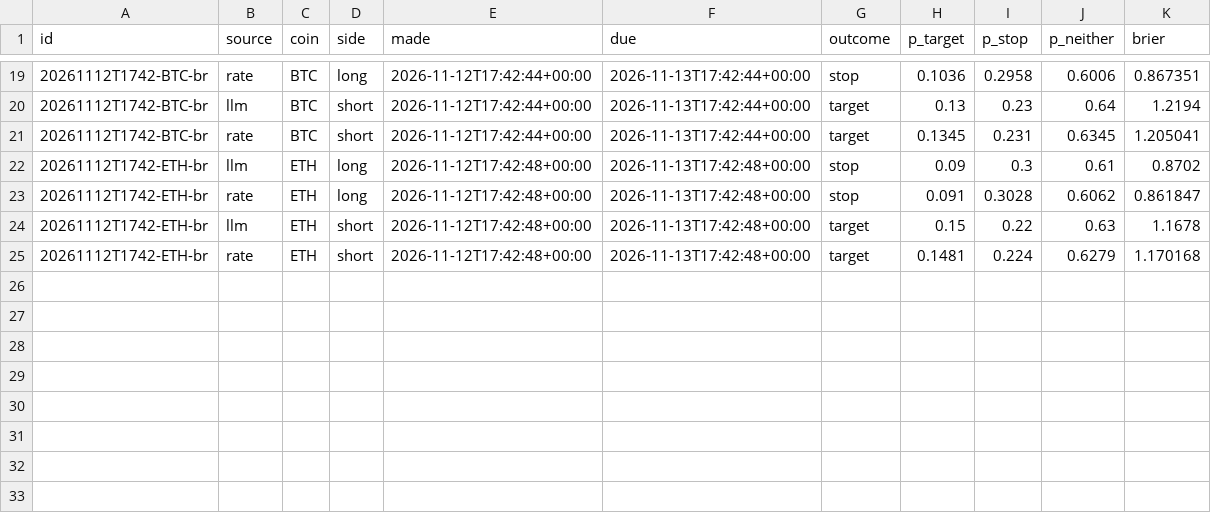
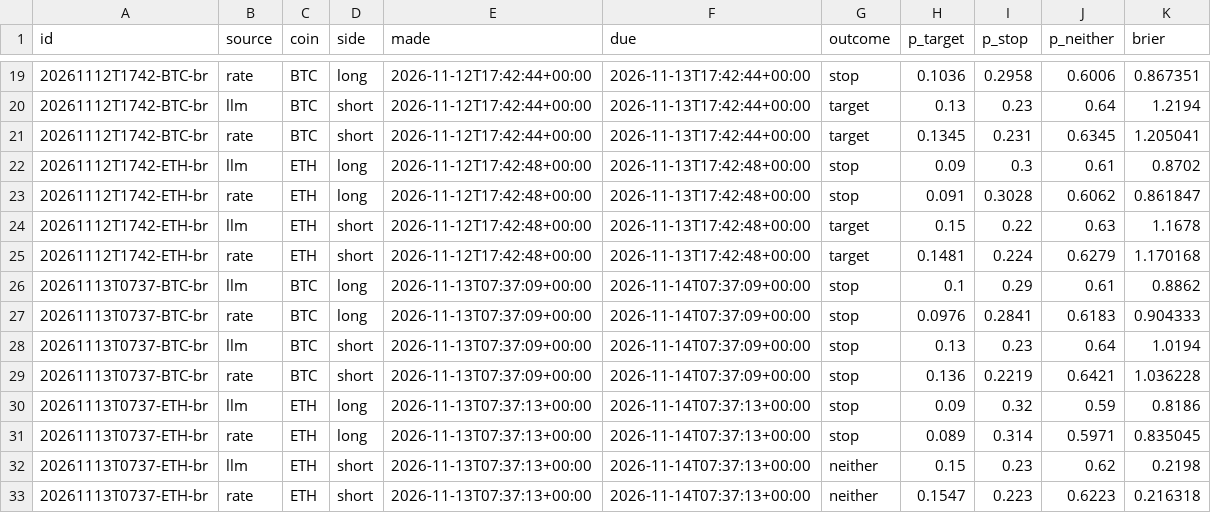
Before and after one commit to DharmikGohil/LLMTrading, a CSV file: paper/crypto/learn/bracket_scores.csv, drawn as a sheet; only a part is shown, gaps mark what is left out.

Commit message:
Crypto desk 2026-11-14T08:00Z [skip ci]

```diff
--- a/paper/crypto/learn/bracket_scores.csv
+++ b/paper/crypto/learn/bracket_scores.csv
@@ -25 +25,9 @@ id,source,coin,side,made,due,outcome,p_target,p_stop,p_neither,brier
 20261112T1742-ETH-br,rate,ETH,short,2026-11-12T17:42:48+00:00,2026-11-13T17:42:48+00:00,target,0.1481,0.224,0.6279,1.170168
+20261113T0737-BTC-br,llm,BTC,long,2026-11-13T07:37:09+00:00,2026-11-14T07:37:09+00:00,stop,0.1,0.29,0.61,0.8862
+20261113T0737-BTC-br,rate,BTC,long,2026-11-13T07:37:09+00:00,2026-11-14T07:37:09+00:00,stop,0.0976,0.2841,0.6183,0.904333
+20261113T0737-BTC-br,llm,BTC,short,2026-11-13T07:37:09+00:00,2026-11-14T07:37:09+00:00,stop,0.13,0.23,0.64,1.0194
+20261113T0737-BTC-br,rate,BTC,short,2026-11-13T07:37:09+00:00,2026-11-14T07:37:09+00:00,stop,0.136,0.2219,0.6421,1.036228
+20261113T0737-ETH-br,llm,ETH,long,2026-11-13T07:37:13+00:00,2026-11-14T07:37:13+00:00,stop,0.09,0.32,0.59,0.8186
+20261113T0737-ETH-br,rate,ETH,long,2026-11-13T07:37:13+00:00,2026-11-14T07:37:13+00:00,stop,0.089,0.314,0.5971,0.835045
+20261113T0737-ETH-br,llm,ETH,short,2026-11-13T07:37:13+00:00,2026-11-14T07:37:13+00:00,neither,0.15,0.23,0.62,0.2198
+20261113T0737-ETH-br,rate,ETH,short,2026-11-13T07:37:13+00:00,2026-11-14T07:37:13+00:00,neither,0.1547,0.223,0.6223,0.216318
```
Also changed, not shown: paper/crypto/equity.csv, paper/crypto/learn/scores.csv, 3 other files.
